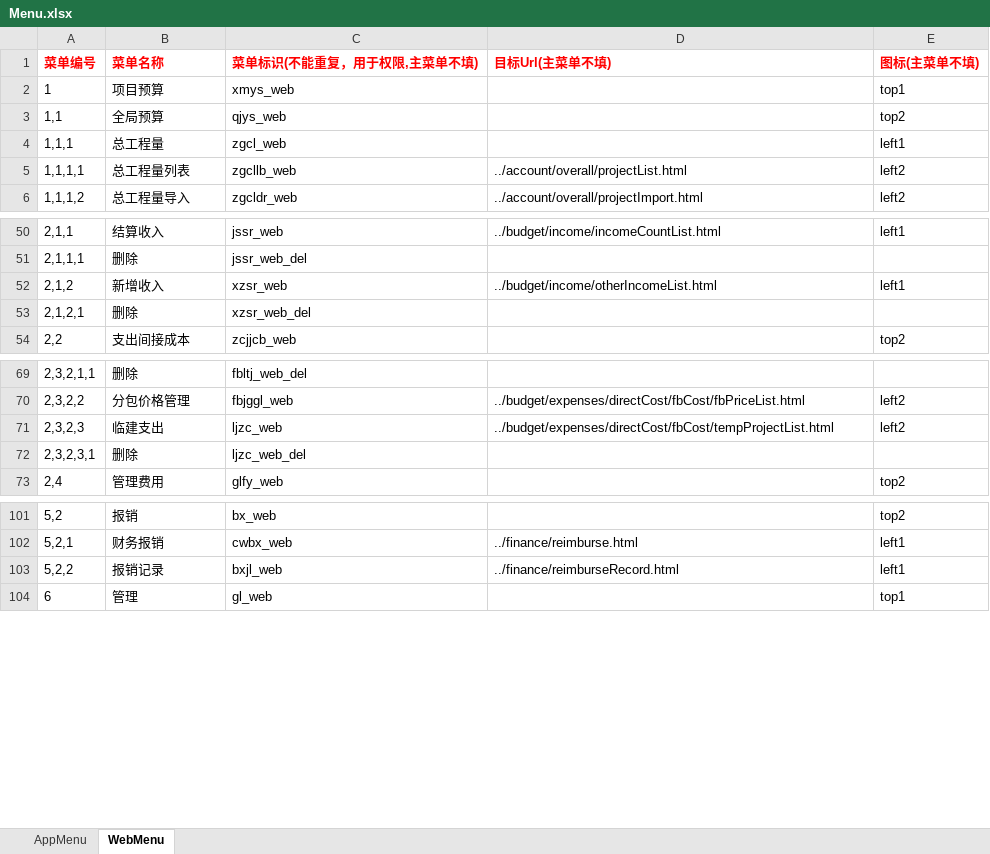
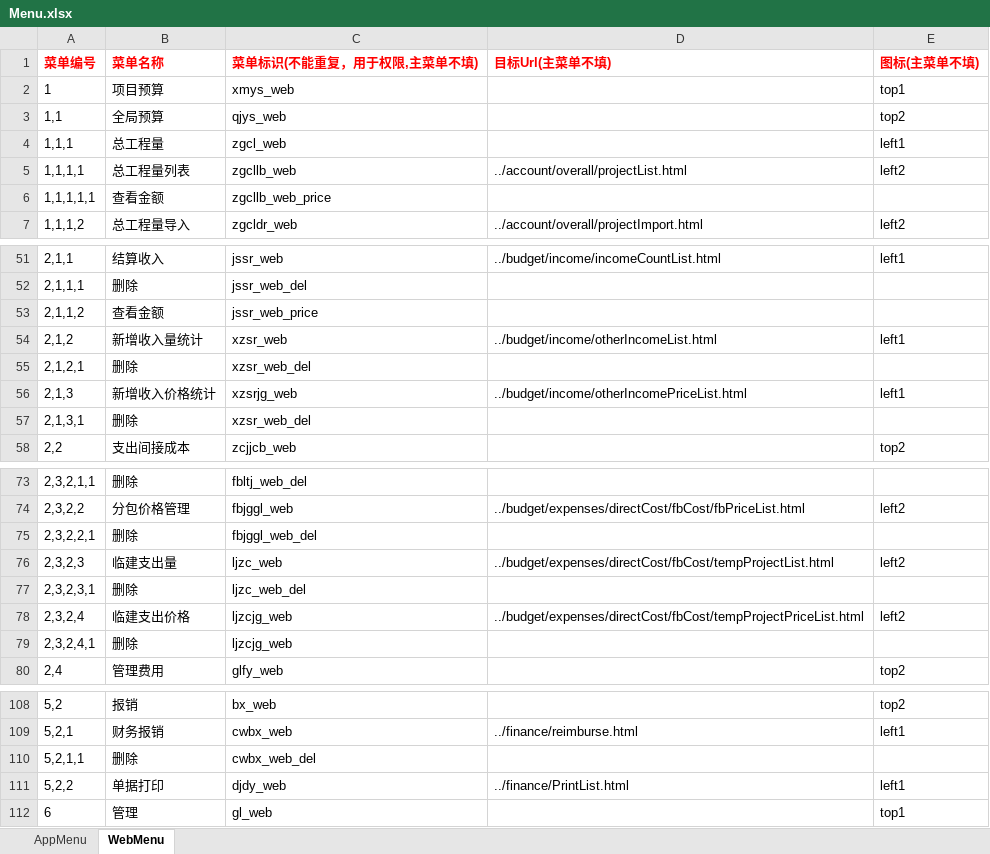
Before and after one commit to zaizhuzhu123/cbhs, an Excel workbook: server/excel/menu/Menu.xlsx, sheet WebMenu, drawn as a sheet; only a part is shown, gaps mark what is left out; values as stored, in another font and other column widths than the file's, no borders; removed rows and columns are numbered as before the commit, all else as after; the diff names each change by its address in the sheet, - before the commit and + after, or states it on an @@ line.

Commit message:
CP修改菜单 excel

```diff
--- a/server/excel/menu/Menu.xlsx (sheet WebMenu)
+++ b/server/excel/menu/Menu.xlsx (sheet WebMenu)
+row 6: 1,1,1,1,1 | 查看金额 | zgcllb_web_price
+row 53: 2,1,1,2 | 查看金额 | jssr_web_price
-B54 (菜单名称): 新增收入
+B54 (菜单名称): 新增收入量统计
+row 55: 2,1,2,1 | 删除 | xzsr_web_del
+row 56: 2,1,3 | 新增收入价格统计 | xzsrjg_web | ../budget/income/otherIncomePriceList.html | left1
@@ column A (菜单编号) renumbered in row 57 @@
+row 75: 2,3,2,2,1 | 删除 | fbjggl_web_del
-B76 (菜单名称): 临建支出
+B76 (菜单名称): 临建支出量
+row 78: 2,3,2,4 | 临建支出价格 | ljzcjg_web | ../budget/expenses/directCost/fbCost/tempProjectPriceList.html | left2
+row 79: 2,3,2,4,1 | 删除 | ljzcjg_web
-row 103: 5,2,2 | 报销记录 | bxjl_web | ../finance/reimburseRecord.html | left1
+row 110: 5,2,1,1 | 删除 | cwbx_web_del
+row 111: 5,2,2 | 单据打印 | djdy_web | ../finance/PrintList.html | left1
```
Also changed, not shown: sheet AppMenu, 4 other files.
